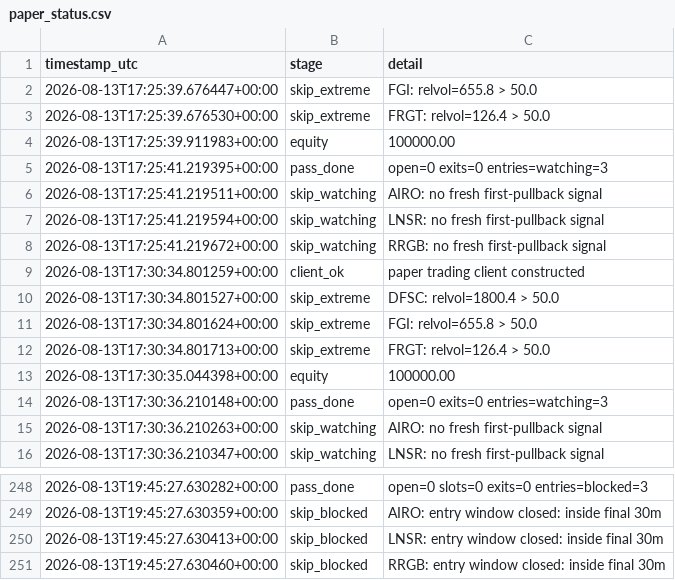
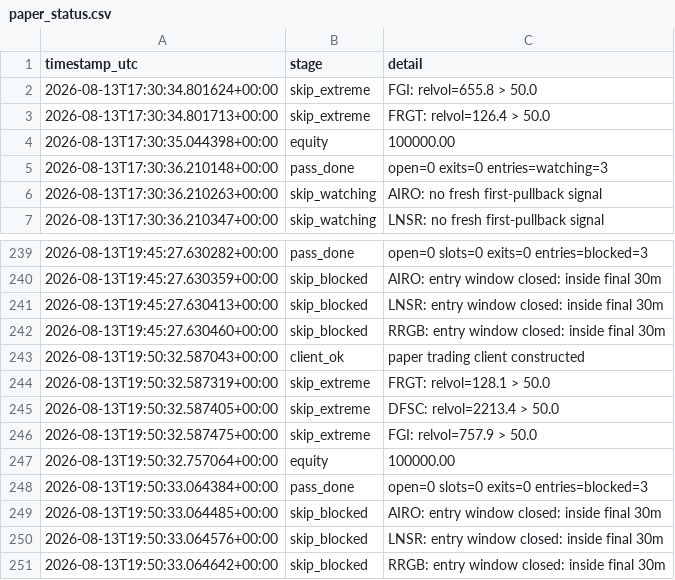
Before and after one commit to 6ixtyn9-sudo/Tempest, a CSV file: localdata/paper_status.csv, drawn as a sheet; only a part is shown, gaps mark what is left out; removed rows and columns are numbered as before the commit, all else as after; the diff names each change by its address in the sheet, - before the commit and + after, or states it on an @@ line.

```diff
--- a/localdata/paper_status.csv
+++ b/localdata/paper_status.csv
-row 2: 2026-08-13T17:25:39.676447+00:00 | skip_extreme | FGI: relvol=655.8 > 50.0
-row 3: 2026-08-13T17:25:39.676530+00:00 | skip_extreme | FRGT: relvol=126.4 > 50.0
-row 4: 2026-08-13T17:25:39.911983+00:00 | equity | 100000.00
-row 5: 2026-08-13T17:25:41.219395+00:00 | pass_done | open=0 exits=0 entries=watching=3
-row 6: 2026-08-13T17:25:41.219511+00:00 | skip_watching | AIRO: no fresh first-pullback signal
-row 7: 2026-08-13T17:25:41.219594+00:00 | skip_watching | LNSR: no fresh first-pullback signal
-row 8: 2026-08-13T17:25:41.219672+00:00 | skip_watching | RRGB: no fresh first-pullback signal
-row 9: 2026-08-13T17:30:34.801259+00:00 | client_ok | paper trading client constructed
-row 10: 2026-08-13T17:30:34.801527+00:00 | skip_extreme | DFSC: relvol=1800.4 > 50.0
+row 243: 2026-08-13T19:50:32.587043+00:00 | client_ok | paper trading client constructed
+row 244: 2026-08-13T19:50:32.587319+00:00 | skip_extreme | FRGT: relvol=128.1 > 50.0
+row 245: 2026-08-13T19:50:32.587405+00:00 | skip_extreme | DFSC: relvol=2213.4 > 50.0
+row 246: 2026-08-13T19:50:32.587475+00:00 | skip_extreme | FGI: relvol=757.9 > 50.0
+row 247: 2026-08-13T19:50:32.757064+00:00 | equity | 100000.00
+row 248: 2026-08-13T19:50:33.064384+00:00 | pass_done | open=0 slots=0 exits=0 entries=blocked=3
+row 249: 2026-08-13T19:50:33.064485+00:00 | skip_blocked | AIRO: entry window closed: inside final 30m
+row 250: 2026-08-13T19:50:33.064576+00:00 | skip_blocked | LNSR: entry window closed: inside final 30m
+row 251: 2026-08-13T19:50:33.064642+00:00 | skip_blocked | RRGB: entry window closed: inside final 30m
```
